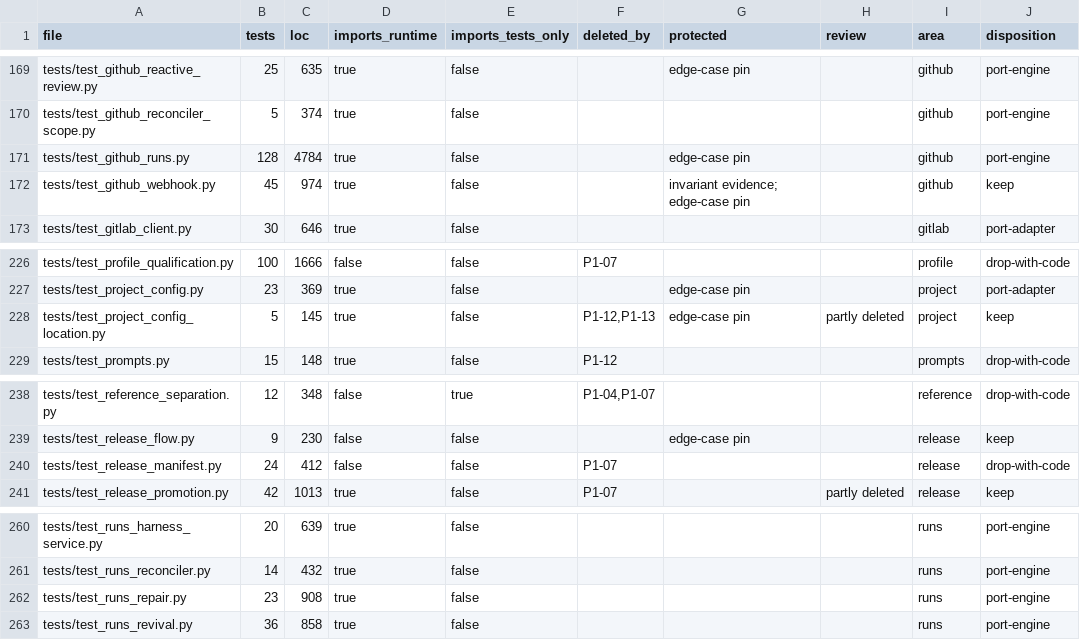
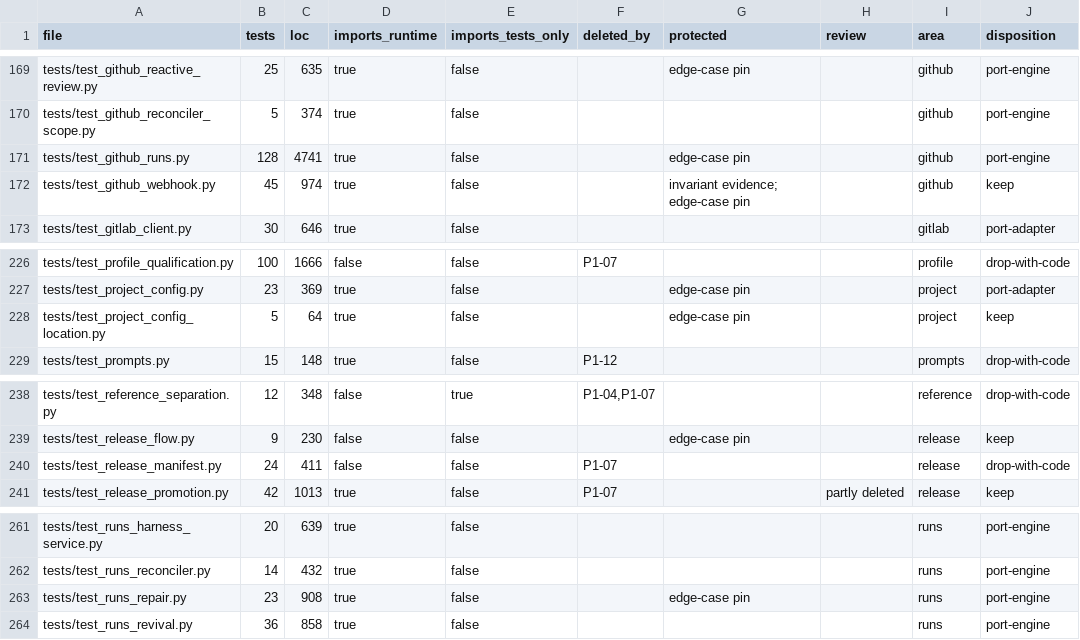
Before and after one commit to forcewake/forge, a CSV file: docs/roadmap/2026-09-29-simplification/test-ledger.csv, drawn as a sheet; only a part is shown, gaps mark what is left out; addresses are those after the commit; the diff covers the shown part only; the diff names each change by its address in the sheet, - before the commit and + after, or states it on an @@ line.

```diff
--- a/docs/roadmap/2026-09-29-simplification/test-ledger.csv
+++ b/docs/roadmap/2026-09-29-simplification/test-ledger.csv
-C171 (loc): 4784
+C171 (loc): 4741
-C228 (loc): 145
+C228 (loc): 64
-F228 (deleted_by): P1-12,P1-13
+F228 (deleted_by): (empty)
-H228 (review): partly deleted
+H228 (review): (empty)
-C240 (loc): 412
+C240 (loc): 411
-G263 (protected): (empty)
+G263 (protected): edge-case pin
```
Also changed, not shown: 1 added row and 32 edited cells elsewhere in this file, 42 other files.
